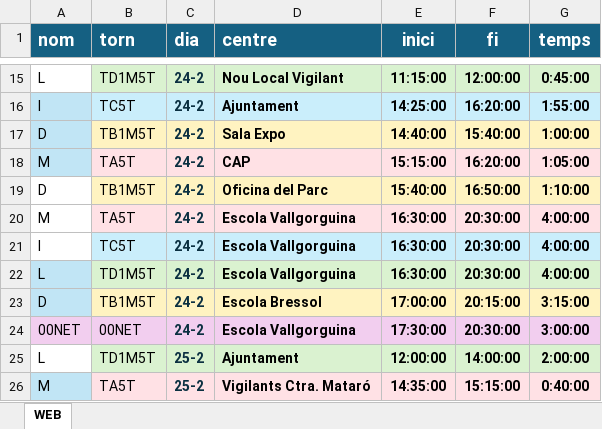
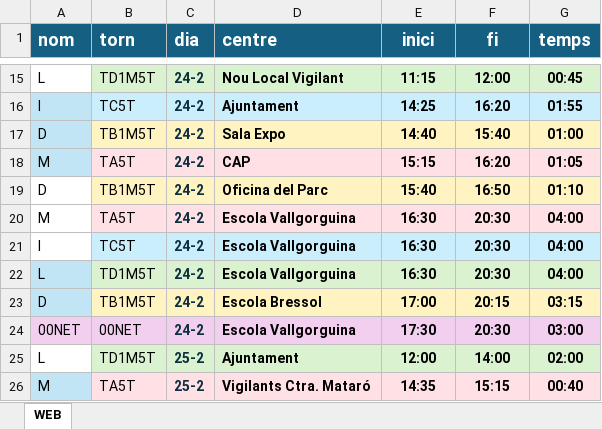
Before and after one commit to ic4rus19/gepV, an Excel workbook: data/netejaS.xlsx, sheet WEB, drawn as a sheet; only a part is shown, gaps mark what is left out; values as stored, in another font and other column widths than the file's, no borders; conditional formats not drawn; the diff covers the shown part only; the diff names each change by its address in the sheet, - before the commit and + after, or states it on an @@ line.

```diff
--- a/data/netejaS.xlsx (sheet WEB)
+++ b/data/netejaS.xlsx (sheet WEB)
-E15 (inici): 11:15:00
+E15 (inici): 11:15
-F15 (fi): 12:00:00
+F15 (fi): 12:00
-G15 (temps): 0:45:00
+G15 (temps): 00:45
-E16 (inici): 14:25:00
+E16 (inici): 14:25
-F16 (fi): 16:20:00
+F16 (fi): 16:20
-G16 (temps): 1:55:00
+G16 (temps): 01:55
-E17 (inici): 14:40:00
+E17 (inici): 14:40
-F17 (fi): 15:40:00
+F17 (fi): 15:40
-G17 (temps): 1:00:00
+G17 (temps): 01:00
-E18 (inici): 15:15:00
+E18 (inici): 15:15
-F18 (fi): 16:20:00
+F18 (fi): 16:20
-G18 (temps): 1:05:00
+G18 (temps): 01:05
-E19 (inici): 15:40:00
+E19 (inici): 15:40
-F19 (fi): 16:50:00
+F19 (fi): 16:50
-G19 (temps): 1:10:00
+G19 (temps): 01:10
-E20:E22 (inici): 16:30:00
+E20:E22 (inici): 16:30
-F20:F22 (fi): 20:30:00
+F20:F22 (fi): 20:30
-G20:G22 (temps): 4:00:00
+G20:G22 (temps): 04:00
-E23 (inici): 17:00:00
+E23 (inici): 17:00
-F23 (fi): 20:15:00
+F23 (fi): 20:15
-G23 (temps): 3:15:00
+G23 (temps): 03:15
-E24 (inici): 17:30:00
+E24 (inici): 17:30
-F24 (fi): 20:30:00
+F24 (fi): 20:30
-G24 (temps): 3:00:00
+G24 (temps): 03:00
-E25 (inici): 12:00:00
+E25 (inici): 12:00
-F25 (fi): 14:00:00
+F25 (fi): 14:00
-G25 (temps): 2:00:00
+G25 (temps): 02:00
-E26 (inici): 14:35:00
+E26 (inici): 14:35
-F26 (fi): 15:15:00
+F26 (fi): 15:15
-G26 (temps): 0:40:00
+G26 (temps): 00:40
```
Also changed, not shown: 135 edited cells elsewhere in this sheet, 1 other file.
